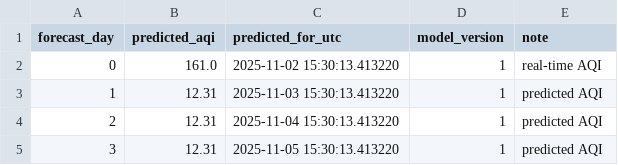
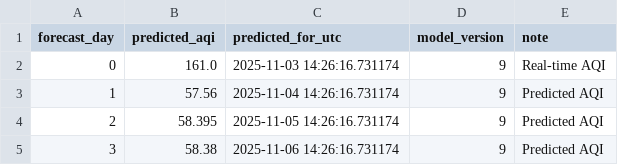
Before and after one commit to Misbah786-C/aqi-forecast, a CSV file: data/predictions/latest_predictions.csv, drawn as a sheet.

Commit message:
AQI Forecast CI/CD Pipeline

```diff
--- a/data/predictions/latest_predictions.csv
+++ b/data/predictions/latest_predictions.csv
@@ -1,5 +1,5 @@
 forecast_day,predicted_aqi,predicted_for_utc,model_version,note
-0,161.0,2025-11-02 15:30:13.413220,1,real-time AQI
-1,12.31,2025-11-03 15:30:13.413220,1,predicted AQI
-2,12.31,2025-11-04 15:30:13.413220,1,predicted AQI
-3,12.31,2025-11-05 15:30:13.413220,1,predicted AQI
+0,161.0,2025-11-03 14:26:16.731174,9,Real-time AQI
+1,57.56,2025-11-04 14:26:16.731174,9,Predicted AQI
+2,58.395,2025-11-05 14:26:16.731174,9,Predicted AQI
+3,58.38,2025-11-06 14:26:16.731174,9,Predicted AQI
```
Also changed, not shown: 33 other files.
